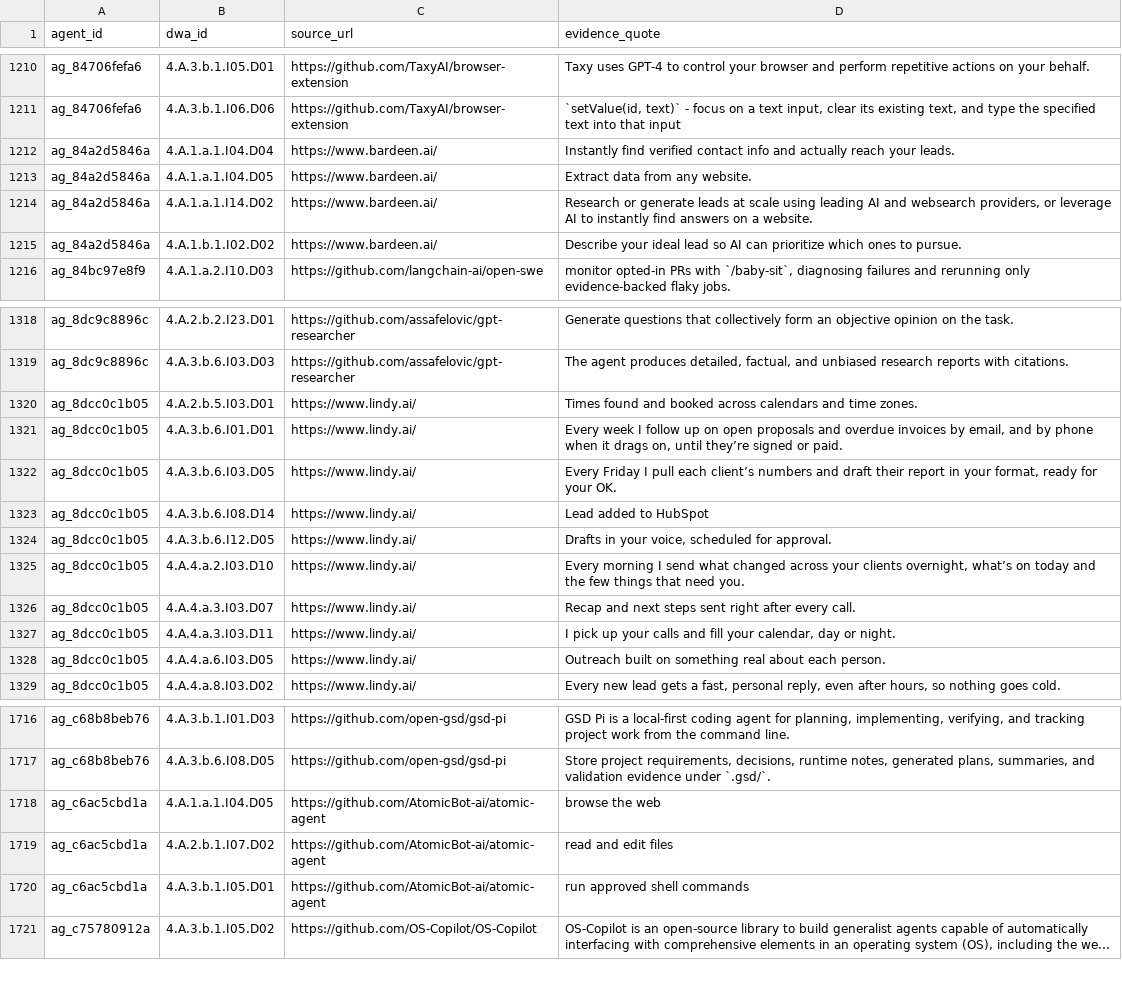
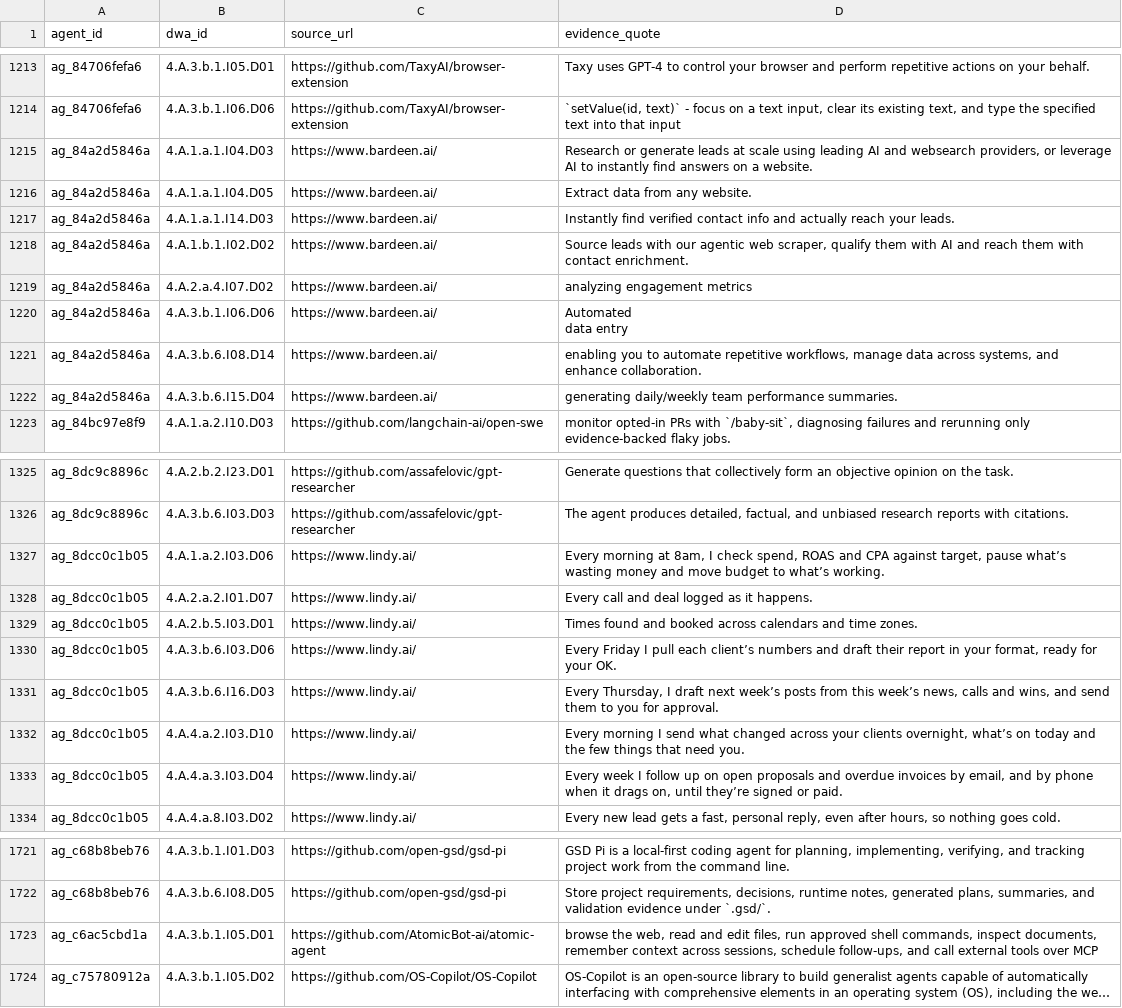
Before and after one commit to YasamanAnsari/agentarium, a CSV file: data/core/agent_activities.csv, drawn as a sheet; only a part is shown, gaps mark what is left out; long unchanged cells end in …; removed rows and columns are numbered as before the commit, all else as after; ↵ is a line break in a cell; the diff covers the shown part only; the diff names each change by its address in the sheet, - before the commit and + after, or states it on an @@ line.

```diff
--- a/data/core/agent_activities.csv
+++ b/data/core/agent_activities.csv
-B1215 (dwa_id): 4.A.1.a.1.I04.D04
+B1215 (dwa_id): 4.A.1.a.1.I04.D03
-D1215 (evidence_quote): Instantly find verified contact info and actually reach your leads.
+D1215 (evidence_quote): Research or generate leads at scale using leading AI and websearch providers, or leverage AI to instantly find answers on a website.
-B1217 (dwa_id): 4.A.1.a.1.I14.D02
+B1217 (dwa_id): 4.A.1.a.1.I14.D03
-D1217 (evidence_quote): Research or generate leads at scale using leading AI and websearch providers, or leverage AI to instantly find answers on a website.
+D1217 (evidence_quote): Instantly find verified contact info and actually reach your leads.
-D1218 (evidence_quote): Describe your ideal lead so AI can prioritize which ones to pursue.
+D1218 (evidence_quote): Source leads with our agentic web scraper, qualify them with AI and reach them with contact enrichment.
+row 1219: ag_84a2d5846a | 4.A.2.a.4.I07.D02 | https://www.bardeen.ai/ | analyzing engagement metrics
+row 1220: ag_84a2d5846a | 4.A.3.b.1.I06.D06 | https://www.bardeen.ai/ | Automated ↵ data entry
+row 1221: ag_84a2d5846a | 4.A.3.b.6.I08.D14 | https://www.bardeen.ai/ | enabling you to automate repetitive workflows, manage data across systems, and enhance collaboration.
+row 1222: ag_84a2d5846a | 4.A.3.b.6.I15.D04 | https://www.bardeen.ai/ | generating daily/weekly team performance summaries.
+row 1327: ag_8dcc0c1b05 | 4.A.1.a.2.I03.D06 | https://www.lindy.ai/ | Every morning at 8am, I check spend, ROAS and CPA against target, pause what’s wasting money and move budget to what’s working.
+row 1328: ag_8dcc0c1b05 | 4.A.2.a.2.I01.D07 | https://www.lindy.ai/ | Every call and deal logged as it happens.
-row 1321: ag_8dcc0c1b05 | 4.A.3.b.6.I01.D01 | https://www.lindy.ai/ | Every week I follow up on open proposals and overdue invoices by email, and by phone when it drags on, until they’re signed or paid.
-B1330 (dwa_id): 4.A.3.b.6.I03.D05
+B1330 (dwa_id): 4.A.3.b.6.I03.D06
-row 1323: ag_8dcc0c1b05 | 4.A.3.b.6.I08.D14 | https://www.lindy.ai/ | Lead added to HubSpot
-B1331 (dwa_id): 4.A.3.b.6.I12.D05
+B1331 (dwa_id): 4.A.3.b.6.I16.D03
-D1331 (evidence_quote): Drafts in your voice, scheduled for approval.
+D1331 (evidence_quote): Every Thursday, I draft next week’s posts from this week’s news, calls and wins, and send them to you for approval.
-row 1326: ag_8dcc0c1b05 | 4.A.4.a.3.I03.D07 | https://www.lindy.ai/ | Recap and next steps sent right after every call.
-B1333 (dwa_id): 4.A.4.a.3.I03.D11
+B1333 (dwa_id): 4.A.4.a.3.I03.D04
-D1333 (evidence_quote): I pick up your calls and fill your calendar, day or night.
+D1333 (evidence_quote): Every week I follow up on open proposals and overdue invoices by email, and by phone when it drags on, until they’re signed or paid.
-row 1328: ag_8dcc0c1b05 | 4.A.4.a.6.I03.D05 | https://www.lindy.ai/ | Outreach built on something real about each person.
-row 1718: ag_c6ac5cbd1a | 4.A.1.a.1.I04.D05 | https://github.com/AtomicBot-ai/atomic-agent | browse the web
-row 1719: ag_c6ac5cbd1a | 4.A.2.b.1.I07.D02 | https://github.com/AtomicBot-ai/atomic-agent | read and edit files
-D1723 (evidence_quote): run approved shell commands
+D1723 (evidence_quote): browse the web, read and edit files, run approved shell commands, inspect documents, remember context across sessions, schedule follow-ups, and call external tools over MCP
```
Also changed, not shown: 7 added rows, 4 removed rows and 25 edited cells elsewhere in this file, data/agent_declined.csv, data/core/agent_attributes.csv, 6 other files.
